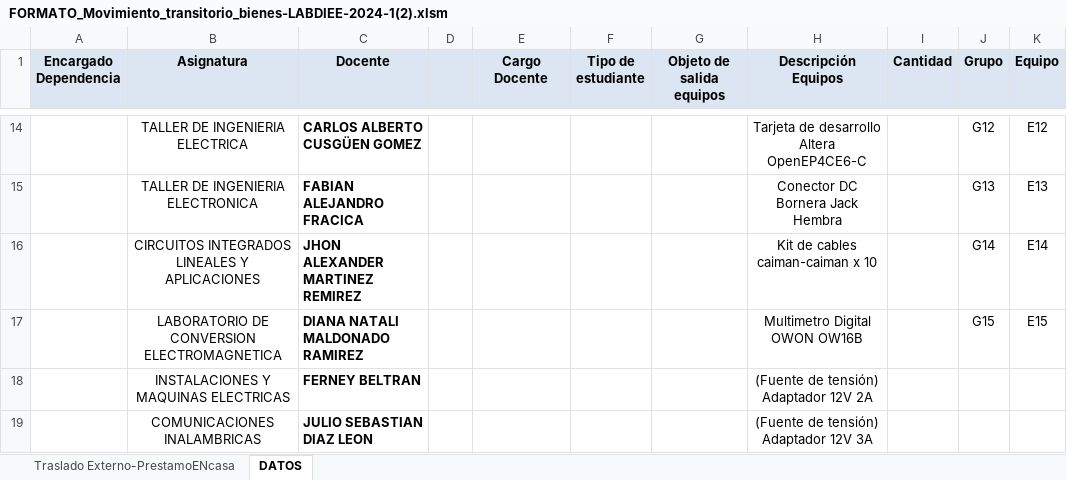
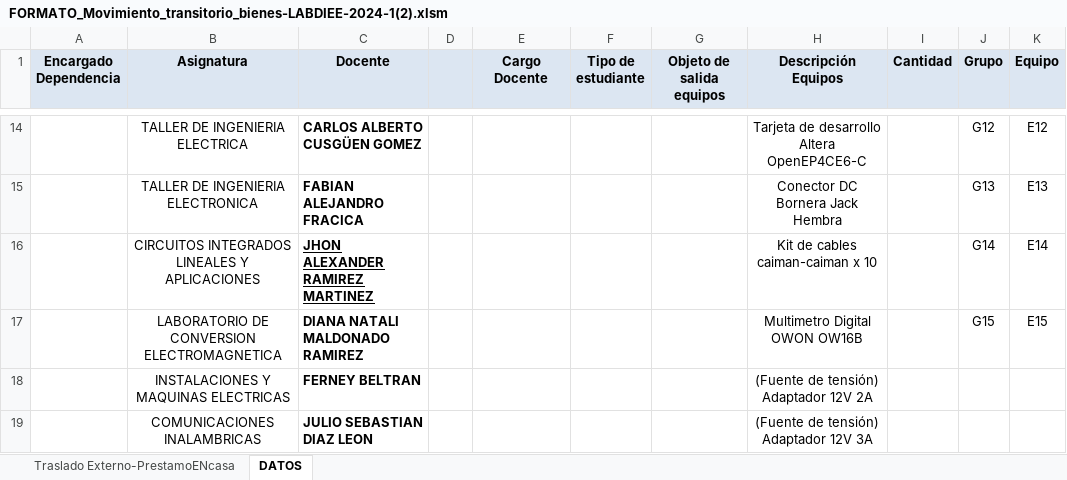
Before and after one commit to jharamirezma/Electronica-digital-1-2024-2, an Excel workbook: labDIEE_2024_1/FORMATO_Movimiento_transitorio_bienes-LABDIEE-2024-1(2).xlsm, sheet DATOS, drawn as a sheet; only a part is shown, gaps mark what is left out; values as stored, in another font and other column widths than the file's, no borders; the diff names each change by its address in the sheet, - before the commit and + after, or states it on an @@ line.

Commit message:
Update formato

```diff
--- a/labDIEE_2024_1/FORMATO_Movimiento_transitorio_bienes-LABDIEE-2024-1(2).xlsm (sheet DATOS)
+++ b/labDIEE_2024_1/FORMATO_Movimiento_transitorio_bienes-LABDIEE-2024-1(2).xlsm (sheet DATOS)
-C16 (Docente): JHON ALEXANDER MARTINEZ REMIREZ
+C16 (Docente): JHON ALEXANDER RAMIREZ MARTINEZ
-C16 underline: off
+C16 underline: on
```
Also changed, not shown: charts or pictures.
